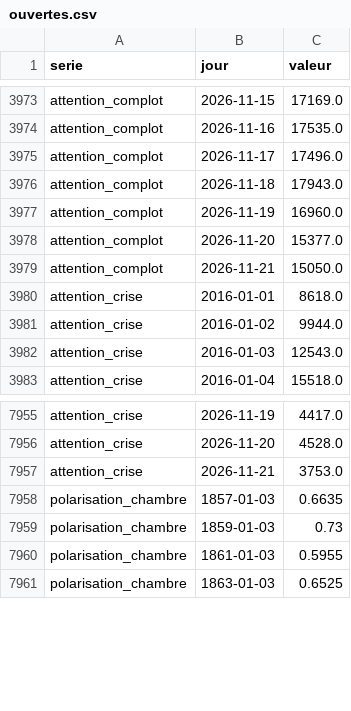
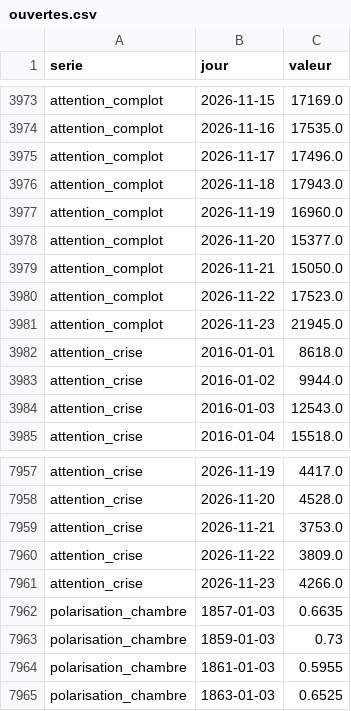
Before and after one commit to Othman-Benbrahim/metac-bot-template, a CSV file: registre/ouvertes.csv, drawn as a sheet; only a part is shown, gaps mark what is left out.

Commit message:
registre : sources ouvertes du 2026-11-25T04:38Z

```diff
--- a/registre/ouvertes.csv
+++ b/registre/ouvertes.csv
@@ -3979,2 +3979,4 @@ attention_complot,2026-11-20,15377.0
 attention_complot,2026-11-21,15050.0
+attention_complot,2026-11-22,17523.0
+attention_complot,2026-11-23,21945.0
 attention_crise,2016-01-01,8618.0
@@ -7957,2 +7959,4 @@ attention_crise,2026-11-20,4528.0
 attention_crise,2026-11-21,3753.0
+attention_crise,2026-11-22,3809.0
+attention_crise,2026-11-23,4266.0
 polarisation_chambre,1857-01-03,0.6635
```
